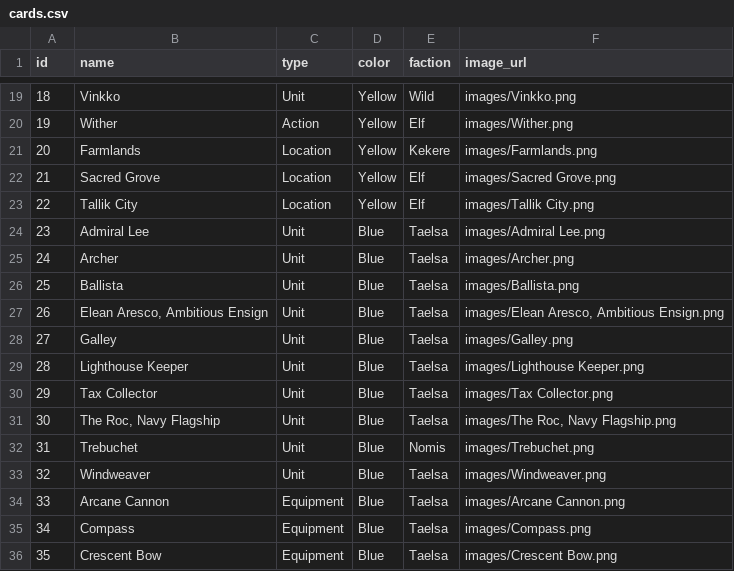
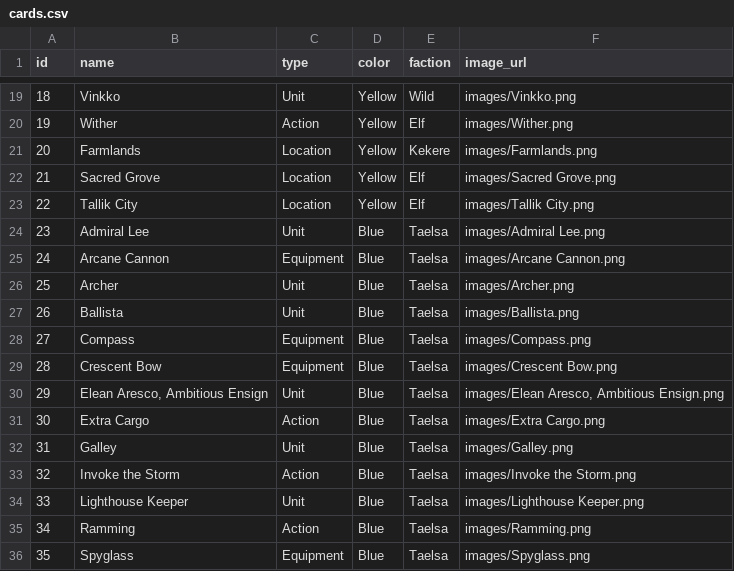
Before and after one commit to PDiasG/FatesAndFoes_Scryfall, a CSV file: cards.csv, drawn as a sheet; only a part is shown, gaps mark what is left out; the diff covers the shown part only.

```diff
--- a/cards.csv
+++ b/cards.csv
@@ -24,13 +24,13 @@ id;name;type;color;faction;image_url
 23;Admiral Lee;Unit;Blue;Taelsa;images/Admiral Lee.png
-24;Archer;Unit;Blue;Taelsa;images/Archer.png
-25;Ballista;Unit;Blue;Taelsa;images/Ballista.png
-26;Elean Aresco, Ambitious Ensign;Unit;Blue;Taelsa;images/Elean Aresco, Ambitious Ensign.png
-27;Galley;Unit;Blue;Taelsa;images/Galley.png
-28;Lighthouse Keeper;Unit;Blue;Taelsa;images/Lighthouse Keeper.png
-29;Tax Collector;Unit;Blue;Taelsa;images/Tax Collector.png
-30;The Roc, Navy Flagship;Unit;Blue;Taelsa;images/The Roc, Navy Flagship.png
-31;Trebuchet;Unit;Blue;Nomis;images/Trebuchet.png
-32;Windweaver;Unit;Blue;Taelsa;images/Windweaver.png
-33;Arcane Cannon;Equipment;Blue;Taelsa;images/Arcane Cannon.png
-34;Compass;Equipment;Blue;Taelsa;images/Compass.png
-35;Crescent Bow;Equipment;Blue;Taelsa;images/Crescent Bow.png
+24;Arcane Cannon;Equipment;Blue;Taelsa;images/Arcane Cannon.png
+25;Archer;Unit;Blue;Taelsa;images/Archer.png
+26;Ballista;Unit;Blue;Taelsa;images/Ballista.png
+27;Compass;Equipment;Blue;Taelsa;images/Compass.png
+28;Crescent Bow;Equipment;Blue;Taelsa;images/Crescent Bow.png
+29;Elean Aresco, Ambitious Ensign;Unit;Blue;Taelsa;images/Elean Aresco, Ambitious Ensign.png
+30;Extra Cargo;Action;Blue;Taelsa;images/Extra Cargo.png
+31;Galley;Unit;Blue;Taelsa;images/Galley.png
+32;Invoke the Storm;Action;Blue;Taelsa;images/Invoke the Storm.png
+33;Lighthouse Keeper;Unit;Blue;Taelsa;images/Lighthouse Keeper.png
+34;Ramming;Action;Blue;Taelsa;images/Ramming.png
+35;Spyglass;Equipment;Blue;Taelsa;images/Spyglass.png
```
Also changed, not shown: 18 edited cells elsewhere in this file, 22 other files.
